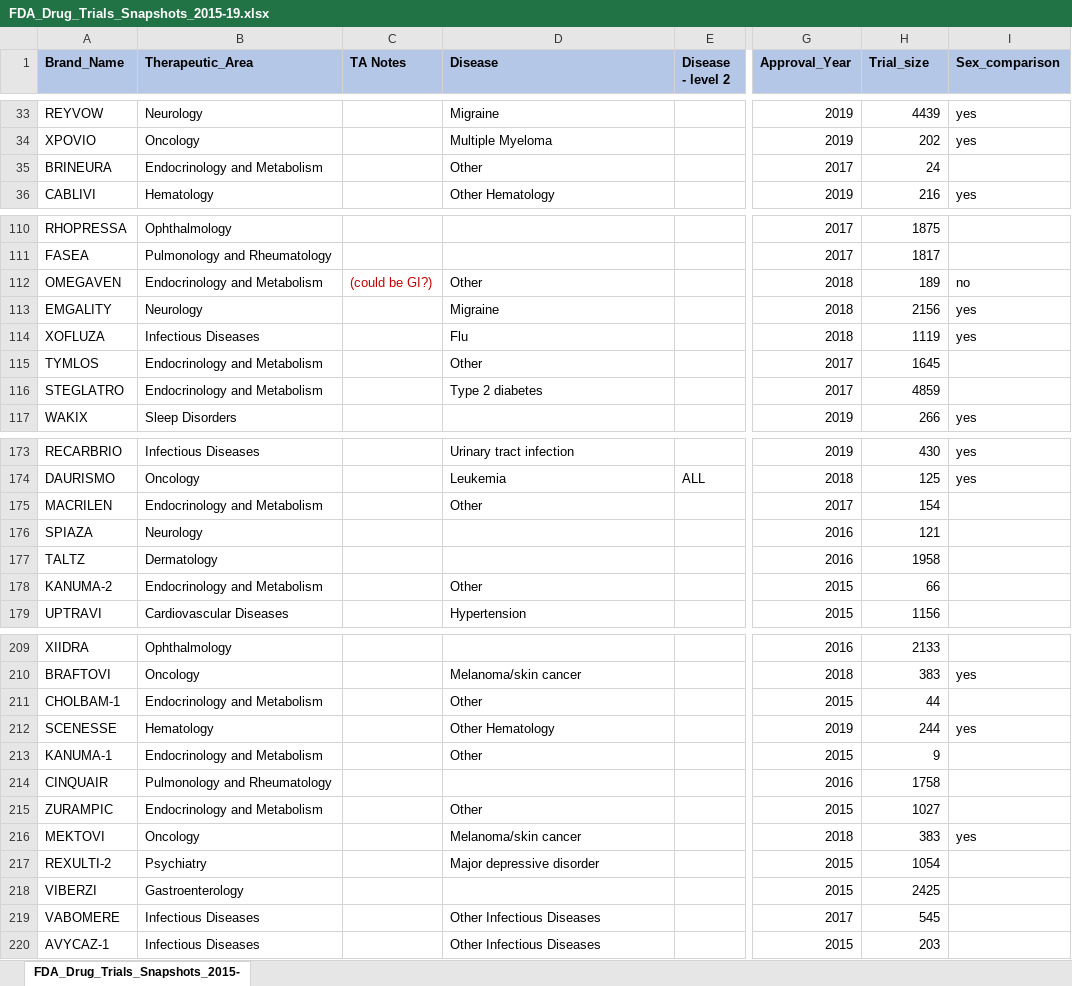
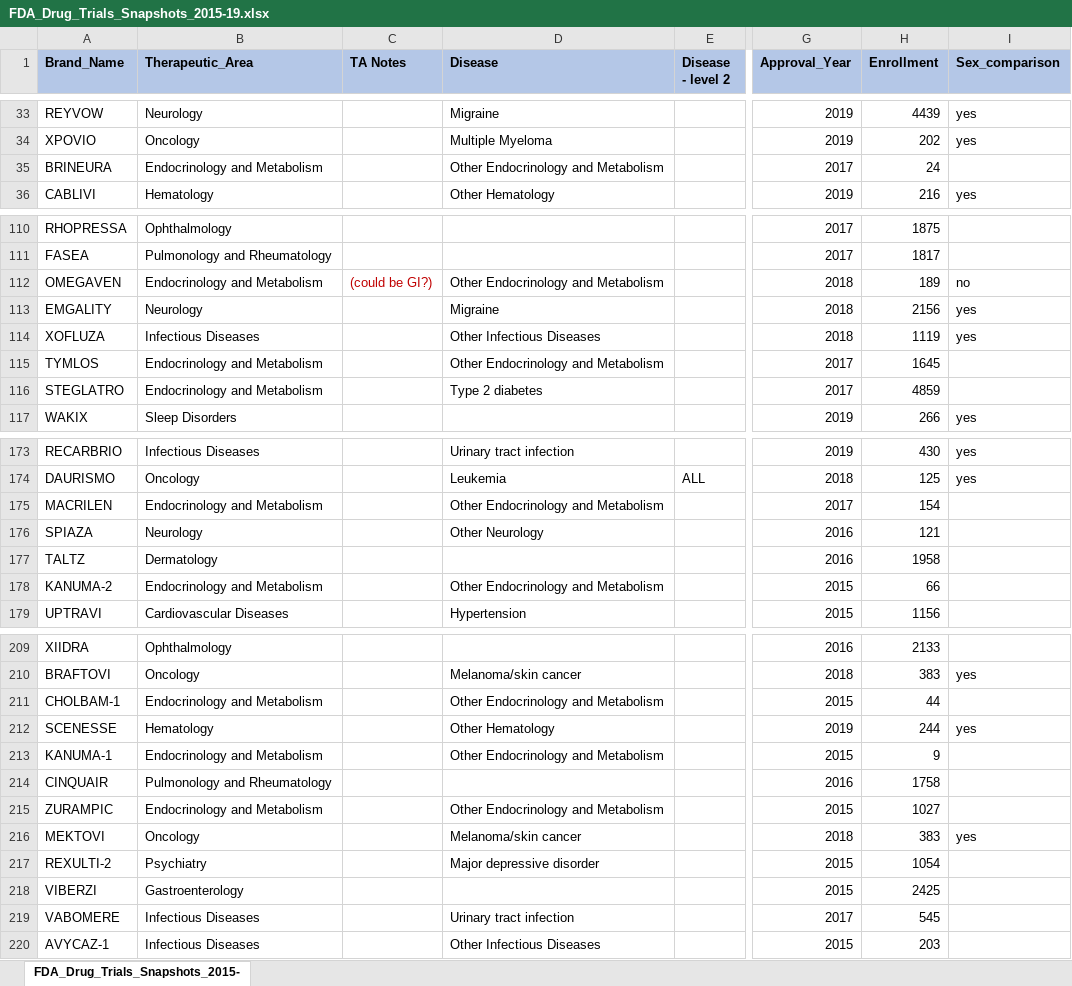
Before and after one commit to arielcarmeli/FDA_DTS, an Excel workbook: FDA_Drug_Trials_Snapshots_2015-19.xlsx, sheet FDA_Drug_Trials_Snapshots_2015-, drawn as a sheet; only a part is shown, gaps mark what is left out; values as stored, in another font and other column widths than the file's, no borders; the diff covers the shown part only; the diff names each change by its address in the sheet, - before the commit and + after, or states it on an @@ line.

```diff
--- a/FDA_Drug_Trials_Snapshots_2015-19.xlsx (sheet FDA_Drug_Trials_Snapshots_2015-)
+++ b/FDA_Drug_Trials_Snapshots_2015-19.xlsx (sheet FDA_Drug_Trials_Snapshots_2015-)
-H1: Trial_size
+H1: Enrollment
-D35 (Disease): Other
+D35 (Disease): Other Endocrinology and Metabolism
-D112 (Disease): Other
+D112 (Disease): Other Endocrinology and Metabolism
-D114 (Disease): Flu
+D114 (Disease): Other Infectious Diseases
-D115 (Disease): Other
+D115 (Disease): Other Endocrinology and Metabolism
-D175 (Disease): Other
+D175 (Disease): Other Endocrinology and Metabolism
-D176 (Disease): (empty)
+D176 (Disease): Other Neurology
-D178 (Disease): Other
+D178 (Disease): Other Endocrinology and Metabolism
-D211 (Disease): Other
+D211 (Disease): Other Endocrinology and Metabolism
-D213 (Disease): Other
+D213 (Disease): Other Endocrinology and Metabolism
-D215 (Disease): Other
+D215 (Disease): Other Endocrinology and Metabolism
-D219 (Disease): Other Infectious Diseases
+D219 (Disease): Urinary tract infection
```
Also changed, not shown: 26 edited cells elsewhere in this sheet, Expected_demographics.xlsx, 2 other files.
